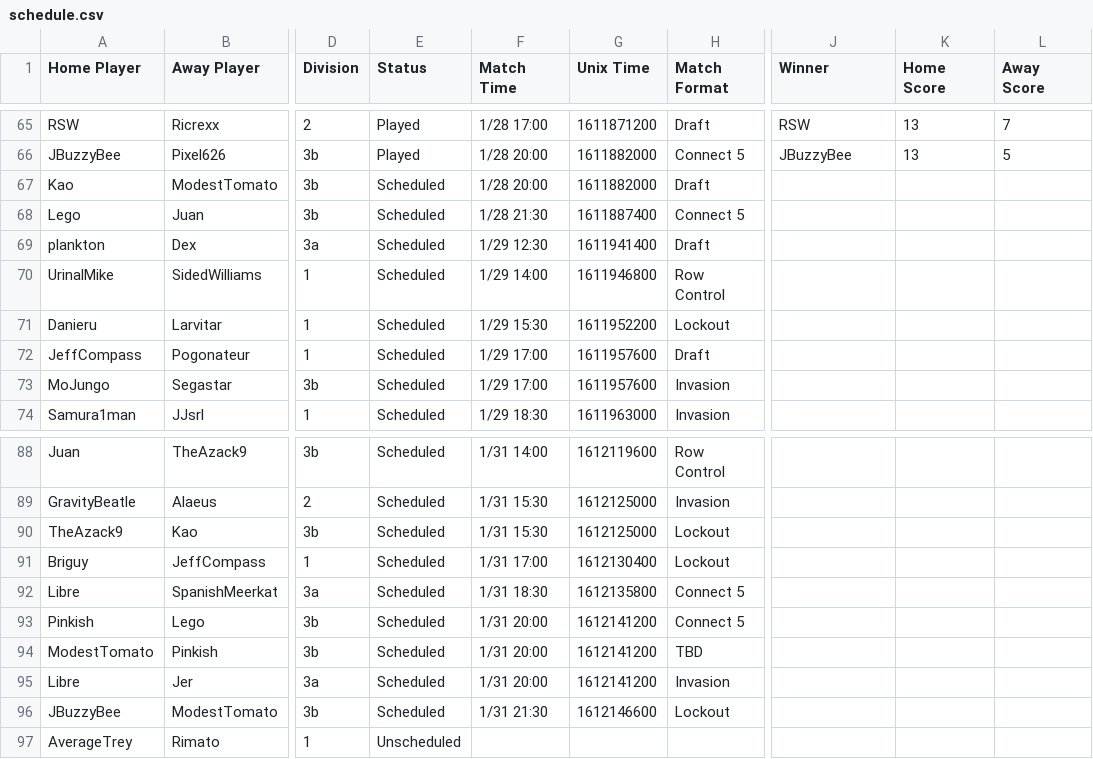
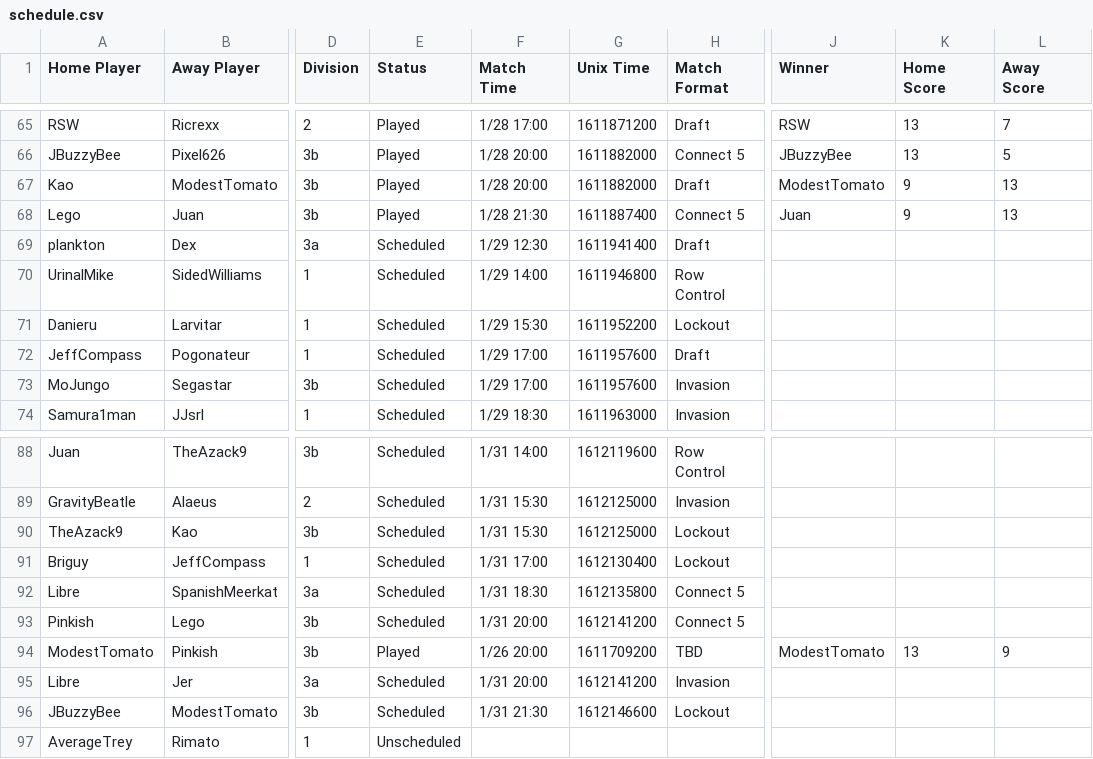
Before and after one commit to Lego6245/sms.bingo, a CSV file: schedule.csv, drawn as a sheet; only a part is shown, gaps mark what is left out; the diff names each change by its address in the sheet, - before the commit and + after, or states it on an @@ line.

Commit message:
Updating Schedule

```diff
--- a/schedule.csv
+++ b/schedule.csv
-E67:E68 (Status): Scheduled
+E67:E68 (Status): Played
-J67 (Winner): (empty)
+J67 (Winner): ModestTomato
-K67:K68 (Home Score): (empty)
+K67:K68 (Home Score): 9
-L67:L68 (Away Score): (empty)
+L67:L68 (Away Score): 13
-J68 (Winner): (empty)
+J68 (Winner): Juan
-E94 (Status): Scheduled
+E94 (Status): Played
-F94 (Match Time): 1/31 20:00
+F94 (Match Time): 1/26 20:00
-G94 (Unix Time): 1612141200
+G94 (Unix Time): 1611709200
-J94 (Winner): (empty)
+J94 (Winner): ModestTomato
-K94 (Home Score): (empty)
+K94 (Home Score): 13
-L94 (Away Score): (empty)
+L94 (Away Score): 9
```
